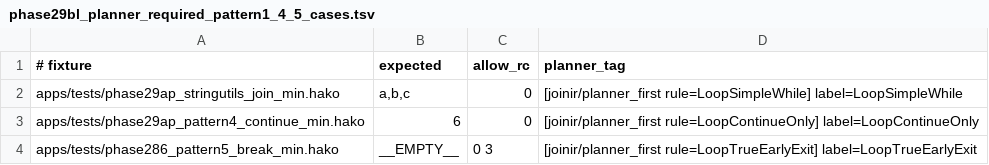
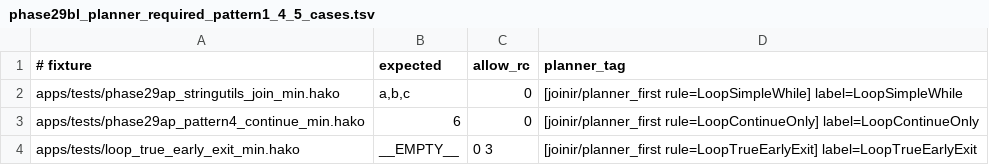
Before and after one commit to hakorune/hakorune, a TSV file: tools/smokes/v2/profiles/integration/joinir/phase29bl_planner_required_pattern1_4_5_cases.tsv, drawn as a sheet.

```diff
--- a/tools/smokes/v2/profiles/integration/joinir/phase29bl_planner_required_pattern1_4_5_cases.tsv
+++ b/tools/smokes/v2/profiles/integration/joinir/phase29bl_planner_required_pattern1_4_5_cases.tsv
@@ -3,2 +3,2 @@ apps/tests/phase29ap_stringutils_join_min.hako	a,b,c	0	[joinir/planner_first rul
 apps/tests/phase29ap_pattern4_continue_min.hako	6	0	[joinir/planner_first rule=LoopContinueOnly] label=LoopContinueOnly
-apps/tests/phase286_pattern5_break_min.hako	__EMPTY__	0 3	[joinir/planner_first rule=LoopTrueEarlyExit] label=LoopTrueEarlyExit
+apps/tests/loop_true_early_exit_min.hako	__EMPTY__	0 3	[joinir/planner_first rule=LoopTrueEarlyExit] label=LoopTrueEarlyExit
```
Also changed, not shown: tools/smokes/v2/profiles/integration/joinir/phase29bn_planner_required_pattern3_cases.tsv, tools/smokes/v2/profiles/integration/joinir/phase29bo_planner_required_pattern8_9_cases.tsv, 19 other files.
